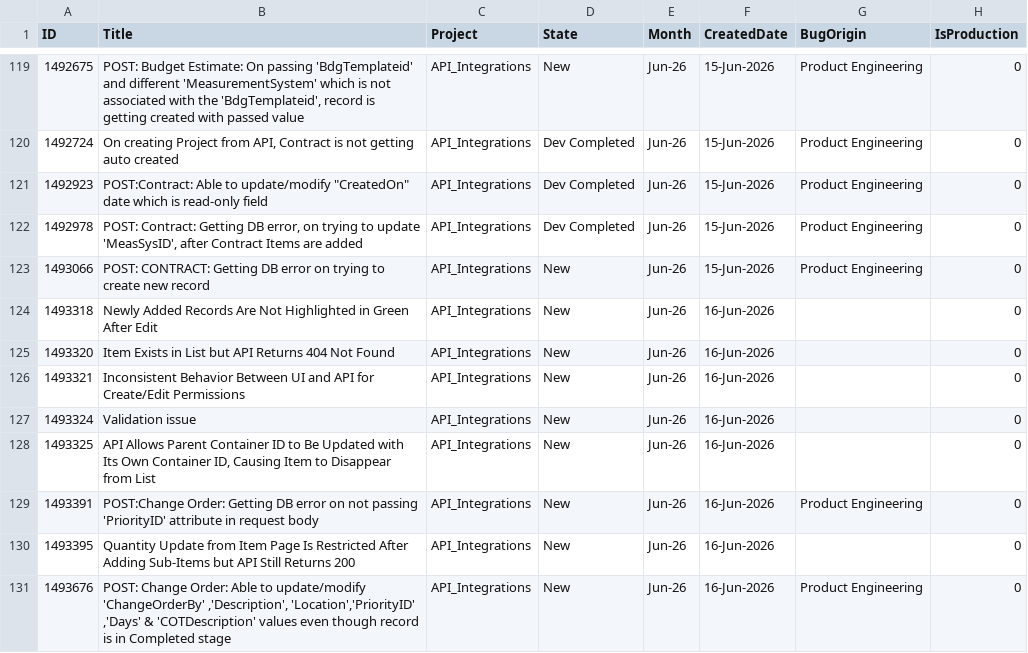
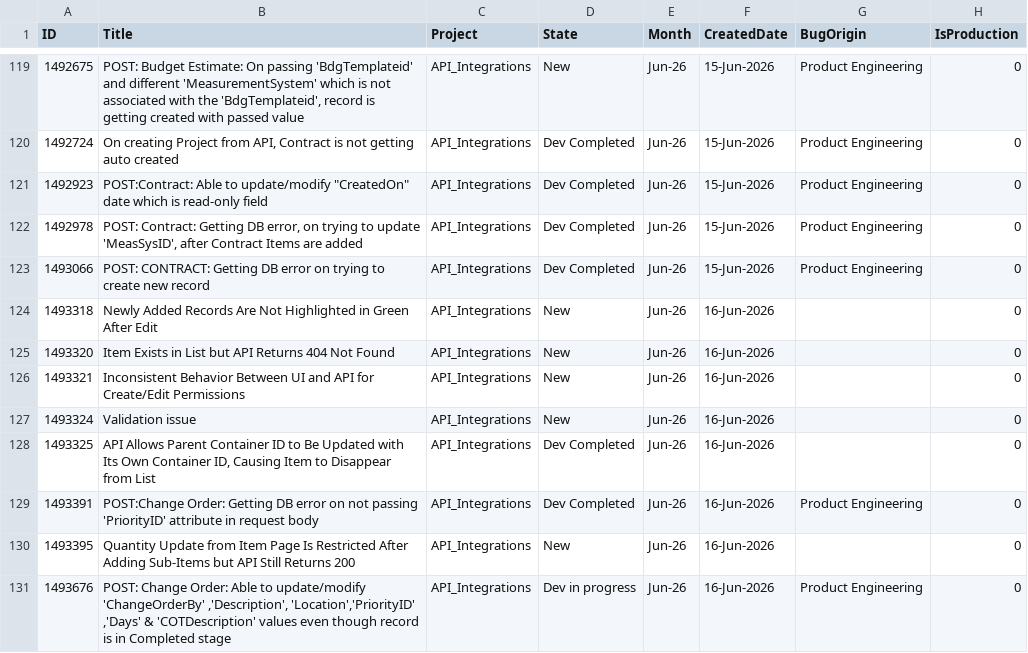
Before and after one commit to manishwali/Experiment, a CSV file: KPI_Bugs.csv, drawn as a sheet; only a part is shown, gaps mark what is left out; the diff covers the shown part only.

```diff
--- a/KPI_Bugs.csv
+++ b/KPI_Bugs.csv
@@ -122,3 +122,3 @@
 "1492978","POST: Contract: Getting DB error, on trying to update 'MeasSysID', after Contract Items are added","API_Integrations","Dev Completed","Jun-26","15-Jun-2026","Product Engineering","0"
-"1493066","POST: CONTRACT: Getting DB error on trying to create new record","API_Integrations","New","Jun-26","15-Jun-2026","Product Engineering","0"
+"1493066","POST: CONTRACT: Getting DB error on trying to create new record","API_Integrations","Dev Completed","Jun-26","15-Jun-2026","Product Engineering","0"
 "1493318","Newly Added Records Are Not Highlighted in Green After Edit","API_Integrations","New","Jun-26","16-Jun-2026","","0"
@@ -127,5 +127,5 @@
 "1493324","Validation issue","API_Integrations","New","Jun-26","16-Jun-2026","","0"
-"1493325","API Allows Parent Container ID to Be Updated with Its Own Container ID, Causing Item to Disappear from List","API_Integrations","New","Jun-26","16-Jun-2026","","0"
-"1493391","POST:Change Order: Getting DB error on not passing 'PriorityID' attribute in request body","API_Integrations","New","Jun-26","16-Jun-2026","Product Engineering","0"
+"1493325","API Allows Parent Container ID to Be Updated with Its Own Container ID, Causing Item to Disappear from List","API_Integrations","Dev Completed","Jun-26","16-Jun-2026","","0"
+"1493391","POST:Change Order: Getting DB error on not passing 'PriorityID' attribute in request body","API_Integrations","Dev Completed","Jun-26","16-Jun-2026","Product Engineering","0"
 "1493395","Quantity Update from Item Page Is Restricted After Adding Sub-Items but API Still Returns 200","API_Integrations","New","Jun-26","16-Jun-2026","","0"
-"1493676","POST: Change Order: Able to update/modify 'ChangeOrderBy' ,'Description', 'Location','PriorityID' ,'Days' & 'COTDescription' values even though record is in Completed stage","API_Integrations","New","Jun-26","16-Jun-2026","Product Engineering","0"
+"1493676","POST: Change Order: Able to update/modify 'ChangeOrderBy' ,'Description', 'Location','PriorityID' ,'Days' & 'COTDescription' values even though record is in Completed stage","API_Integrations","Dev in progress","Jun-26","16-Jun-2026","Product Engineering","0"
```
Also changed, not shown: 22 added rows and 12 edited cells elsewhere in this file, KPI_PBIs.csv.
